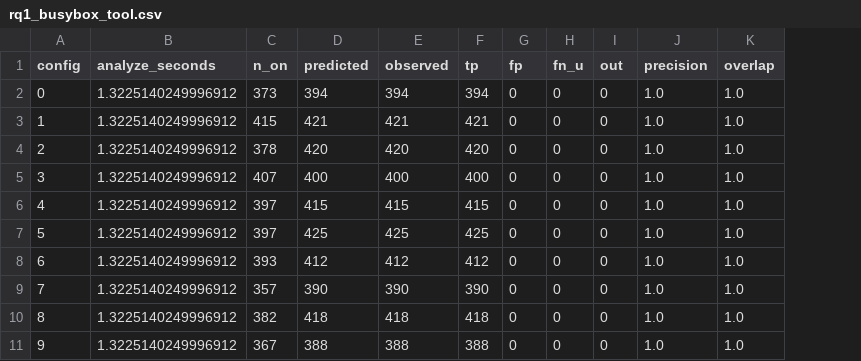
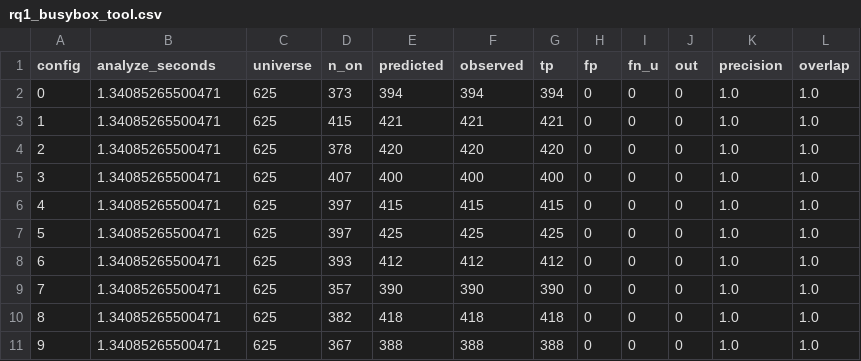
Before and after one commit to dynaroars/kfold, a CSV file: code/data/csv/rq1_busybox_tool.csv, drawn as a sheet; the diff names each change by its address in the sheet, - before the commit and + after, or states it on an @@ line.

```diff
--- a/code/data/csv/rq1_busybox_tool.csv
+++ b/code/data/csv/rq1_busybox_tool.csv
+column C (universe), rows 2-11: all 625
-B2:B11 (analyze_seconds): 1.3225140249996912
+B2:B11 (analyze_seconds): 1.34085265500471
```
Also changed, not shown: code/data/csv/rq1_busybox_kmax.csv, 23 other files.
